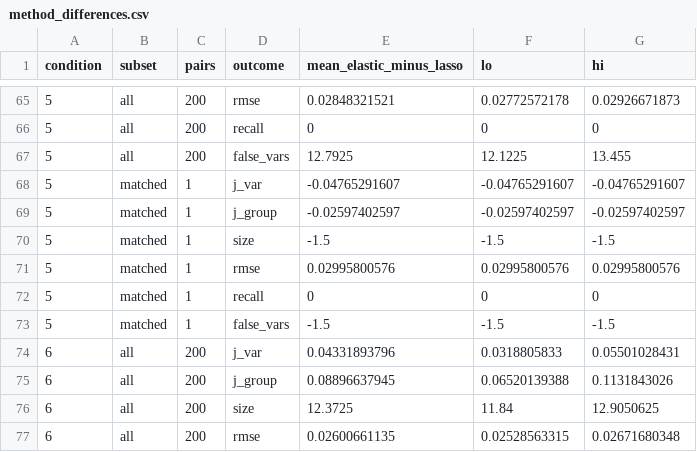
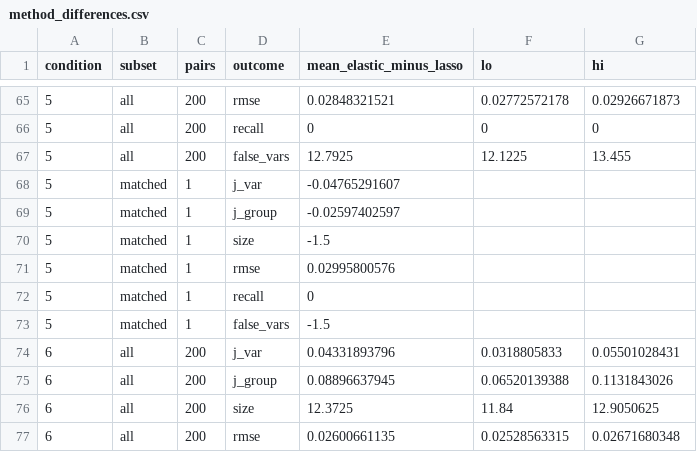
Before and after one commit to crustypan/lasso-selection-stability, a CSV file: results/formal/main/method_differences.csv, drawn as a sheet; only a part is shown, gaps mark what is left out.

```diff
--- a/results/formal/main/method_differences.csv
+++ b/results/formal/main/method_differences.csv
@@ -67,8 +67,8 @@ condition,subset,pairs,outcome,mean_elastic_minus_lasso,lo,hi
 5,all,200,false_vars,12.7925,12.1225,13.455
-5,matched,1,j_var,-0.04765291607,-0.04765291607,-0.04765291607
-5,matched,1,j_group,-0.02597402597,-0.02597402597,-0.02597402597
-5,matched,1,size,-1.5,-1.5,-1.5
-5,matched,1,rmse,0.02995800576,0.02995800576,0.02995800576
-5,matched,1,recall,0,0,0
-5,matched,1,false_vars,-1.5,-1.5,-1.5
+5,matched,1,j_var,-0.04765291607,,
+5,matched,1,j_group,-0.02597402597,,
+5,matched,1,size,-1.5,,
+5,matched,1,rmse,0.02995800576,,
+5,matched,1,recall,0,,
+5,matched,1,false_vars,-1.5,,
 6,all,200,j_var,0.04331893796,0.0318805833,0.05501028431
```
Also changed, not shown: 13 other files.
